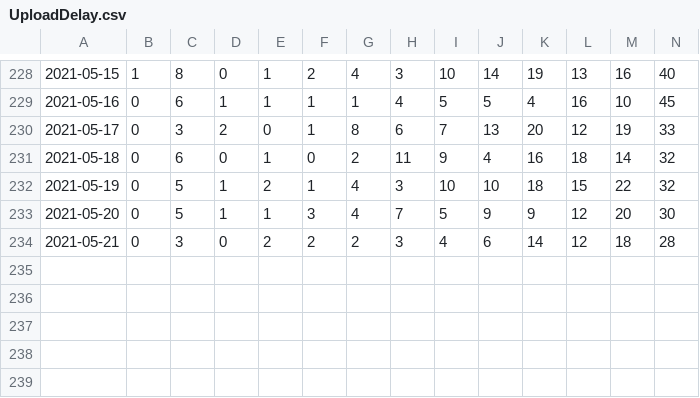
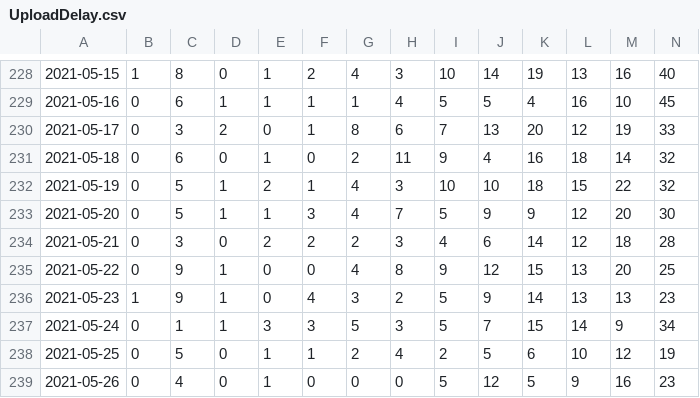
Before and after one commit to uhengart/covid-alert-dashboard, a CSV file: UploadDelay.csv, drawn as a sheet; only a part is shown, gaps mark what is left out; rows hold the shown columns only; the diff names each change by its address in the sheet, - before the commit and + after, or states it on an @@ line.

```diff
--- a/UploadDelay.csv
+++ b/UploadDelay.csv
+row 235: 2021-05-22 | 0 | 9 | 1 | 0 | 0 | 4 | 8 | 9 | 12 | 15 | 13 | 20 | 25
+row 236: 2021-05-23 | 1 | 9 | 1 | 0 | 4 | 3 | 2 | 5 | 9 | 14 | 13 | 13 | 23
+row 237: 2021-05-24 | 0 | 1 | 1 | 3 | 3 | 5 | 3 | 5 | 7 | 15 | 14 | 9 | 34
+row 238: 2021-05-25 | 0 | 5 | 0 | 1 | 1 | 2 | 4 | 2 | 5 | 6 | 10 | 12 | 19
+row 239: 2021-05-26 | 0 | 4 | 0 | 1 | 0 | 0 | 0 | 5 | 12 | 5 | 9 | 16 | 23
```
Also changed, not shown: DiagnosisKeysAnalysis.csv, 3 other files.
